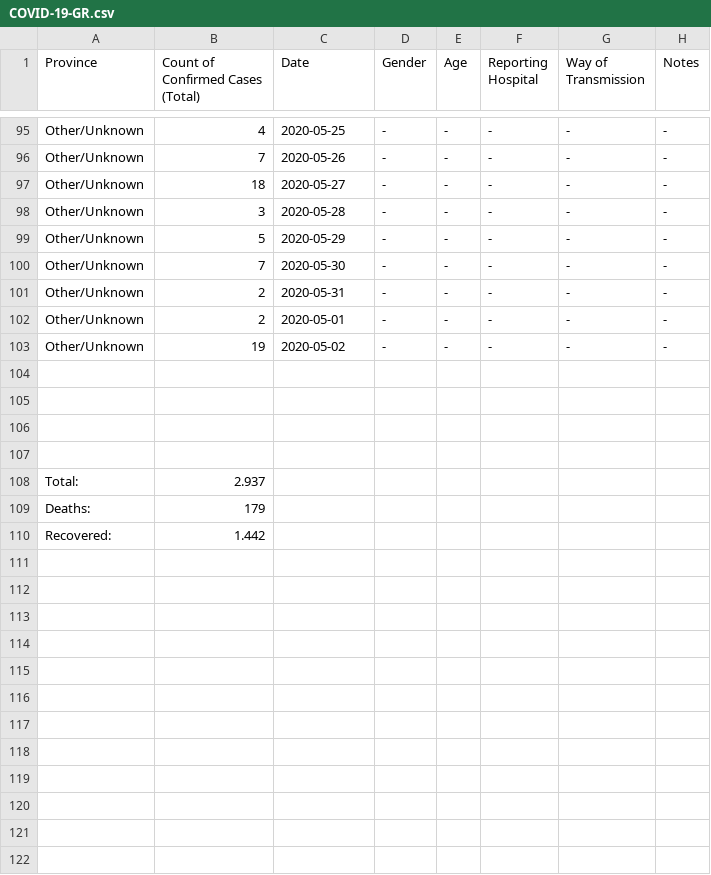
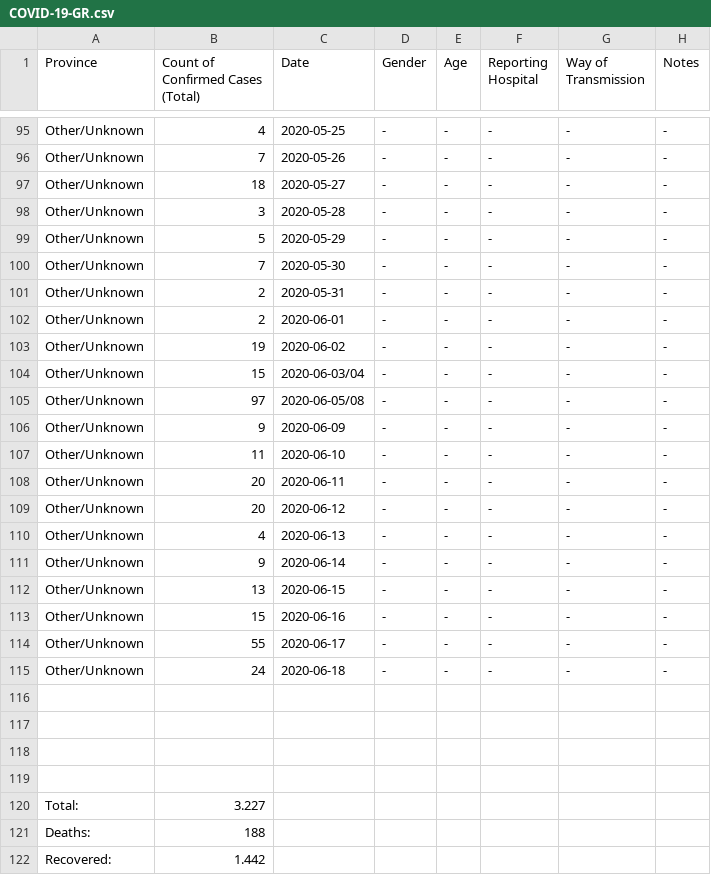
Before and after one commit to Alexandros-Kordatzakis/Greece-COVID-19-Monitoring, a CSV file: COVID-19-GR.csv, drawn as a sheet; only a part is shown, gaps mark what is left out.

```diff
--- a/COVID-19-GR.csv
+++ b/COVID-19-GR.csv
@@ -101,4 +101,16 @@ Other/Unknown,7,2020-05-30,-,-,-,-,-
 Other/Unknown,2,2020-05-31,-,-,-,-,-
-Other/Unknown,2,2020-05-01,-,-,-,-,-
-Other/Unknown,19,2020-05-02,-,-,-,-,-
+Other/Unknown,2,2020-06-01,-,-,-,-,-
+Other/Unknown,19,2020-06-02,-,-,-,-,-
+Other/Unknown,15,2020-06-03/04,-,-,-,-,-
+Other/Unknown,97,2020-06-05/08,-,-,-,-,-
+Other/Unknown,9,2020-06-09,-,-,-,-,-
+Other/Unknown,11,2020-06-10,-,-,-,-,-
+Other/Unknown,20,2020-06-11,-,-,-,-,-
+Other/Unknown,20,2020-06-12,-,-,-,-,-
+Other/Unknown,4,2020-06-13,-,-,-,-,-
+Other/Unknown,9,2020-06-14,-,-,-,-,-
+Other/Unknown,13,2020-06-15,-,-,-,-,-
+Other/Unknown,15,2020-06-16,-,-,-,-,-
+Other/Unknown,55,2020-06-17,-,-,-,-,-
+Other/Unknown,24,2020-06-18,-,-,-,-,-
 ,,,,,,,
@@ -107,4 +119,4 @@ Other/Unknown,19,2020-05-02,-,-,-,-,-
 ,,,,,,,
-Total:,2.937,,,,,,
-Deaths:,179,,,,,,
+Total:,3.227,,,,,,
+Deaths:,188,,,,,,
 Recovered:,1.442,,,,,,
```
Also changed, not shown: 1 other file.
